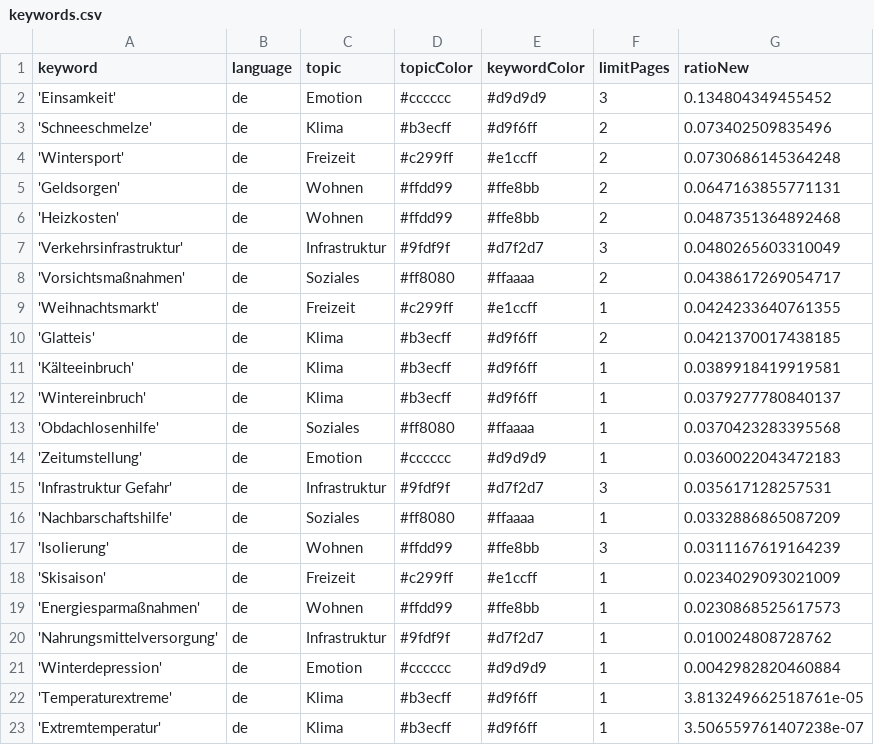
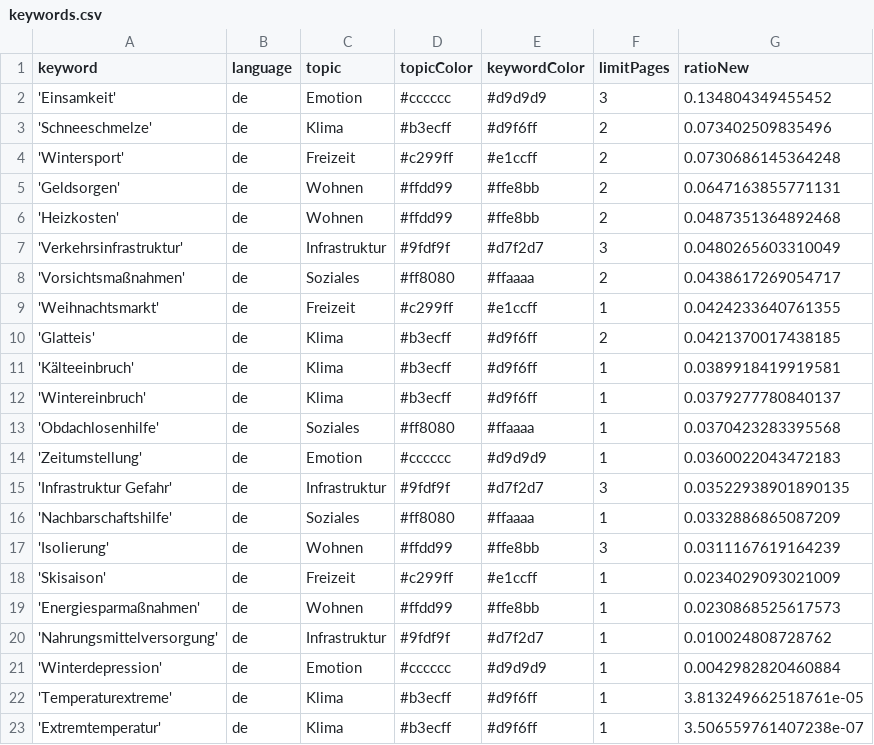
Before and after one commit to hb219-news/winterIsComing2, a CSV file: keywords.csv, drawn as a sheet.

Commit message:
Commit from GitHub Actions (harvest:0.0)

```diff
--- a/keywords.csv
+++ b/keywords.csv
@@ -14,3 +14,3 @@ keyword,language,topic,topicColor,keywordColor,limitPages,ratioNew
 'Zeitumstellung',de,Emotion,#cccccc,#d9d9d9,1,0.0360022043472183
-'Infrastruktur Gefahr',de,Infrastruktur,#9fdf9f,#d7f2d7,3,0.035617128257531
+'Infrastruktur Gefahr',de,Infrastruktur,#9fdf9f,#d7f2d7,3,0.03522938901890135
 'Nachbarschaftshilfe',de,Soziales,#ff8080,#ffaaaa,1,0.0332886865087209
```
